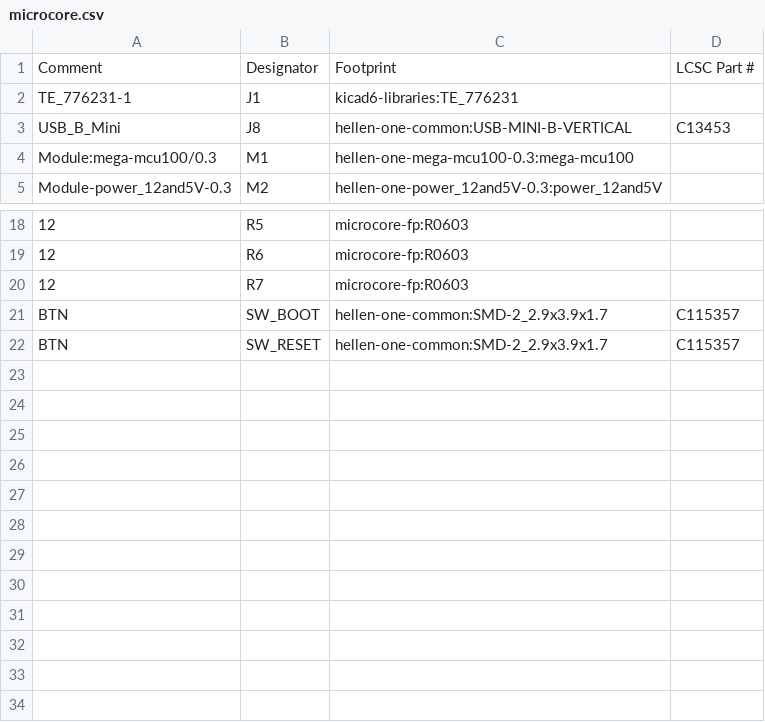
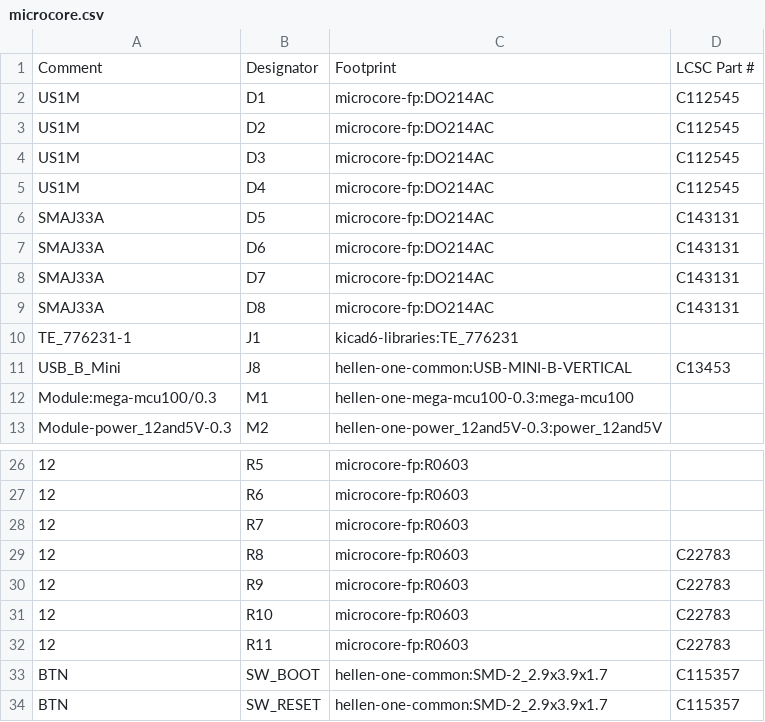
Before and after one commit to quintinbannink42/micro-core, a CSV file: gerber/microcore.csv, drawn as a sheet; only a part is shown, gaps mark what is left out; the diff names each change by its address in the sheet, - before the commit and + after, or states it on an @@ line.

```diff
--- a/gerber/microcore.csv
+++ b/gerber/microcore.csv
+row 2: US1M | D1 | microcore-fp:DO214AC | C112545
+row 3: US1M | D2 | microcore-fp:DO214AC | C112545
+row 4: US1M | D3 | microcore-fp:DO214AC | C112545
+row 5: US1M | D4 | microcore-fp:DO214AC | C112545
+row 6: SMAJ33A | D5 | microcore-fp:DO214AC | C143131
+row 7: SMAJ33A | D6 | microcore-fp:DO214AC | C143131
+row 8: SMAJ33A | D7 | microcore-fp:DO214AC | C143131
+row 9: SMAJ33A | D8 | microcore-fp:DO214AC | C143131
+row 29: 12 | R8 | microcore-fp:R0603 | C22783
+row 30: 12 | R9 | microcore-fp:R0603 | C22783
+row 31: 12 | R10 | microcore-fp:R0603 | C22783
+row 32: 12 | R11 | microcore-fp:R0603 | C22783
```
Also changed, not shown: gerber/microcore-all-pos.csv, 16 other files.
